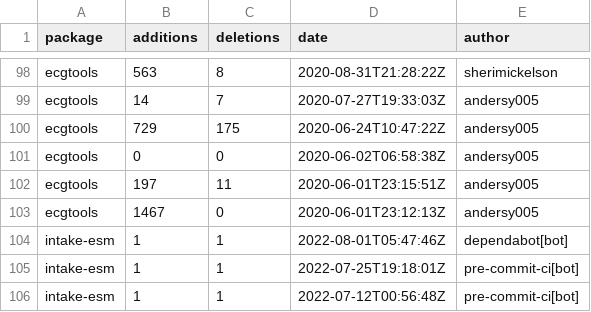
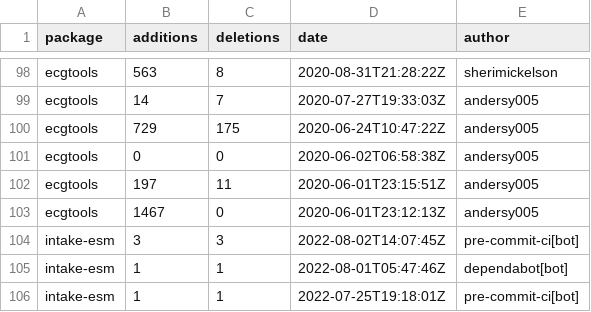
Before and after one commit to ncar-xdev/ncar-xdev.github.io, a CSV file: data/github_commits.csv, drawn as a sheet; only a part is shown, gaps mark what is left out; the shorter side is filled out with more unchanged rows; the diff names each change by its address in the sheet, - before the commit and + after, or states it on an @@ line.

```diff
--- a/data/github_commits.csv
+++ b/data/github_commits.csv
+row 104: intake-esm | 3 | 3 | 2022-08-02T14:07:45Z | pre-commit-ci[bot]
```
Also changed, not shown: data/pypi_stats.csv.
